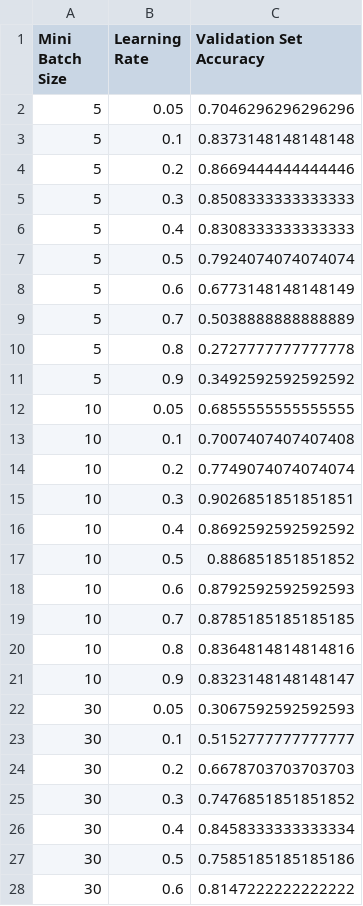
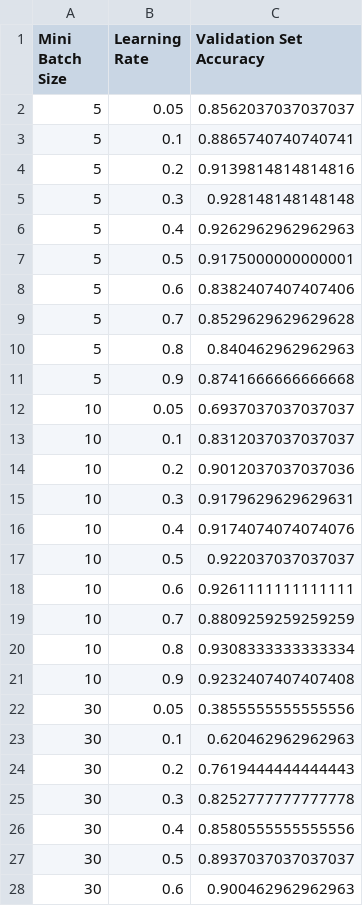
Before and after one commit to Brydzzz/Multilayer-Perceptron, a CSV file: lab5/data/test.csv, drawn as a sheet; only a part is shown; the diff covers the shown part only.

```diff
--- a/lab5/data/test.csv
+++ b/lab5/data/test.csv
@@ -1,28 +1,28 @@
 Mini Batch Size,Learning Rate,Validation Set Accuracy
-5,0.05,0.7046296296296296
-5,0.1,0.8373148148148148
-5,0.2,0.8669444444444446
-5,0.3,0.8508333333333333
-5,0.4,0.8308333333333333
-5,0.5,0.7924074074074074
-5,0.6,0.6773148148148149
-5,0.7,0.5038888888888889
-5,0.8,0.2727777777777778
-5,0.9,0.3492592592592592
-10,0.05,0.6855555555555555
-10,0.1,0.7007407407407408
-10,0.2,0.7749074074074074
-10,0.3,0.9026851851851851
-10,0.4,0.8692592592592592
-10,0.5,0.886851851851852
-10,0.6,0.8792592592592593
-10,0.7,0.8785185185185185
-10,0.8,0.8364814814814816
-10,0.9,0.8323148148148147
-30,0.05,0.3067592592592593
-30,0.1,0.5152777777777777
-30,0.2,0.6678703703703703
-30,0.3,0.7476851851851852
-30,0.4,0.8458333333333334
-30,0.5,0.7585185185185186
-30,0.6,0.8147222222222222
+5,0.05,0.8562037037037037
+5,0.1,0.8865740740740741
+5,0.2,0.9139814814814816
+5,0.3,0.928148148148148
+5,0.4,0.9262962962962963
+5,0.5,0.9175000000000001
+5,0.6,0.8382407407407406
+5,0.7,0.8529629629629628
+5,0.8,0.840462962962963
+5,0.9,0.8741666666666668
+10,0.05,0.6937037037037037
+10,0.1,0.8312037037037037
+10,0.2,0.9012037037037036
+10,0.3,0.9179629629629631
+10,0.4,0.9174074074074076
+10,0.5,0.922037037037037
+10,0.6,0.9261111111111111
+10,0.7,0.8809259259259259
+10,0.8,0.9308333333333334
+10,0.9,0.9232407407407408
+30,0.05,0.3855555555555556
+30,0.1,0.620462962962963
+30,0.2,0.7619444444444443
+30,0.3,0.8252777777777778
+30,0.4,0.8580555555555556
+30,0.5,0.8937037037037037
+30,0.6,0.900462962962963
```
Also changed, not shown: 33 edited cells elsewhere in this file, 2 other files.
